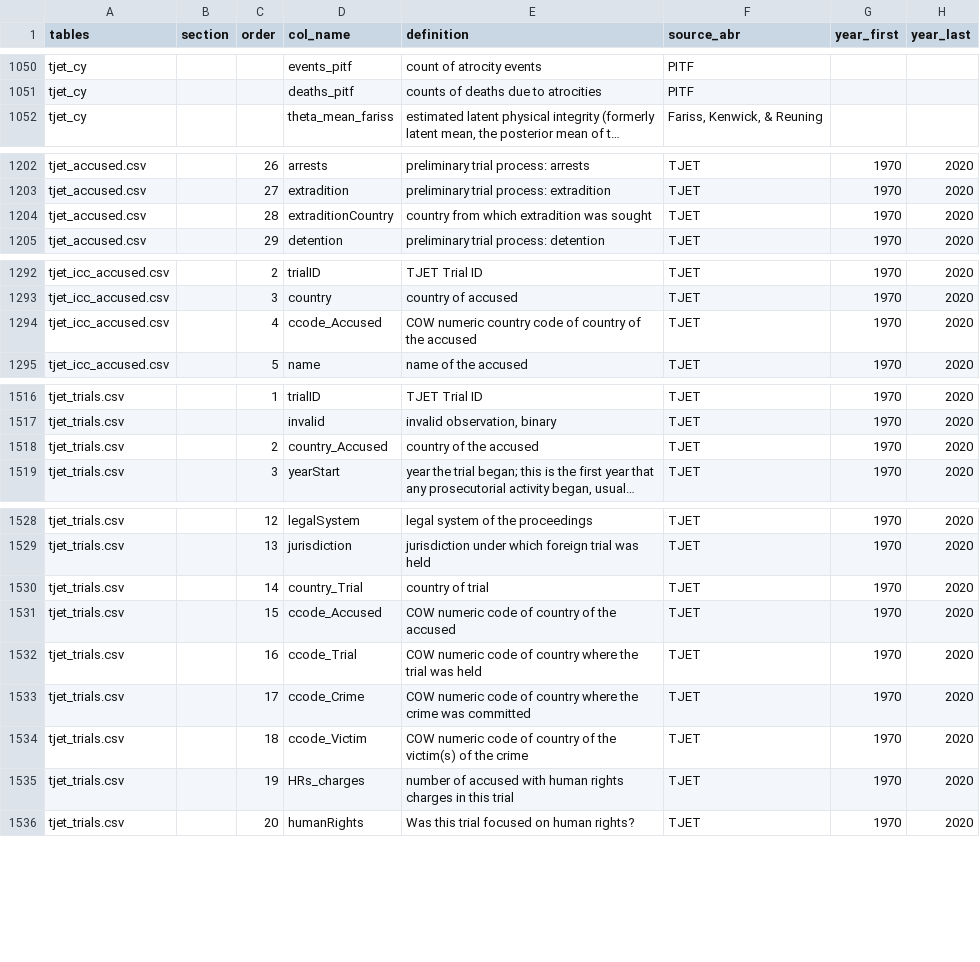
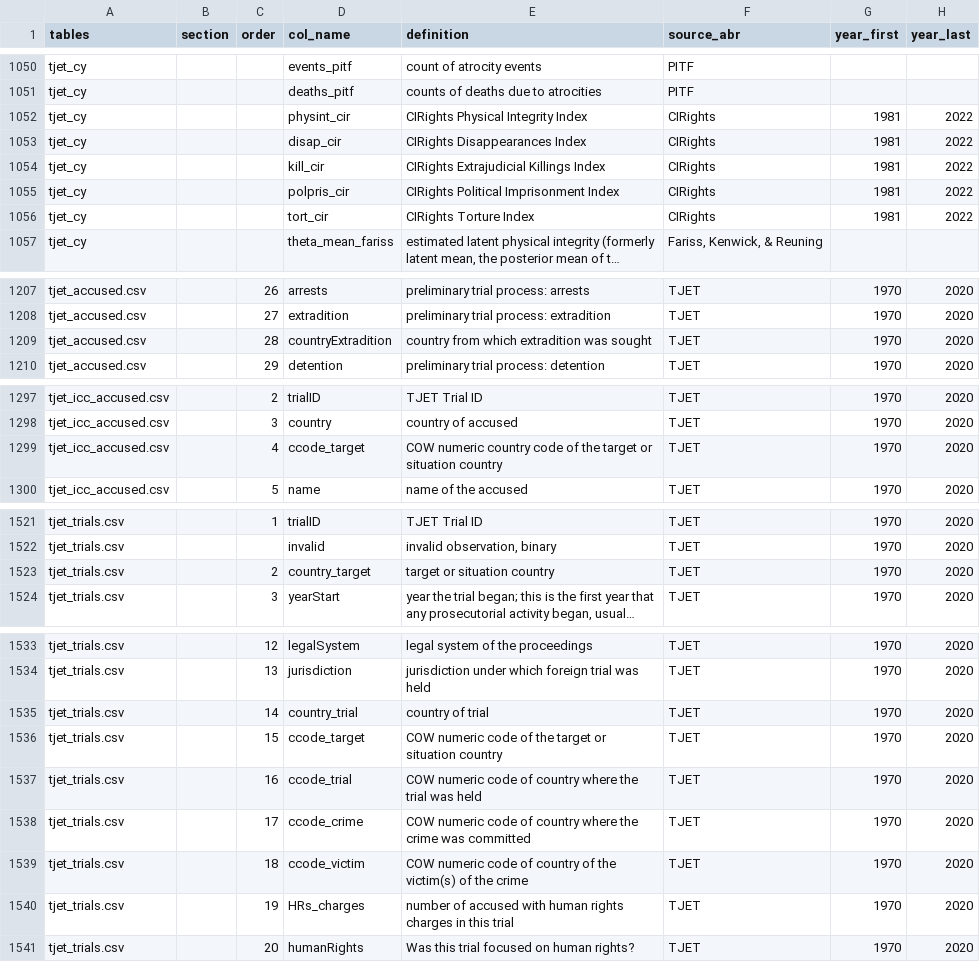
Before and after one commit to tjetdata/tjet-db, a CSV file: data/tjet_codebook.csv, drawn as a sheet; only a part is shown, gaps mark what is left out; long unchanged cells end in …; addresses are those after the commit; the diff covers the shown part only; the diff names each change by its address in the sheet, - before the commit and + after, or states it on an @@ line.

```diff
--- a/data/tjet_codebook.csv
+++ b/data/tjet_codebook.csv
+row 1052: tjet_cy |  |  | physint_cir | CIRights Physical Integrity Index | CIRights | 1981 | 2022
+row 1053: tjet_cy |  |  | disap_cir | CIRights Disappearances Index | CIRights | 1981 | 2022
+row 1054: tjet_cy |  |  | kill_cir | CIRights Extrajudicial Killings Index | CIRights | 1981 | 2022
+row 1055: tjet_cy |  |  | polpris_cir | CIRights Political Imprisonment Index | CIRights | 1981 | 2022
+row 1056: tjet_cy |  |  | tort_cir | CIRights Torture Index | CIRights | 1981 | 2022
-D1209 (col_name): extraditionCountry
+D1209 (col_name): countryExtradition
-D1299 (col_name): ccode_Accused
+D1299 (col_name): ccode_target
-E1299 (definition): …code of country of the accused
+E1299 (definition): …code of the target or situation country
-D1523 (col_name): country_Accused
+D1523 (col_name): country_target
-E1523 (definition): country of the accused
+E1523 (definition): target or situation country
-D1535 (col_name): country_Trial
+D1535 (col_name): country_trial
-D1536 (col_name): ccode_Accused
+D1536 (col_name): ccode_target
-E1536 (definition): …code of country of the accused
+E1536 (definition): …code of the target or situation country
-D1537 (col_name): ccode_Trial
+D1537 (col_name): ccode_trial
-D1538 (col_name): ccode_Crime
+D1538 (col_name): ccode_crime
-D1539 (col_name): ccode_Victim
+D1539 (col_name): ccode_victim
```
Also changed, not shown: 1 edited cell elsewhere in this file, tjet_datasets/tjet_amnesties.csv, tjet_datasets/tjet_codebook_analyses.csv, 15 other files.
